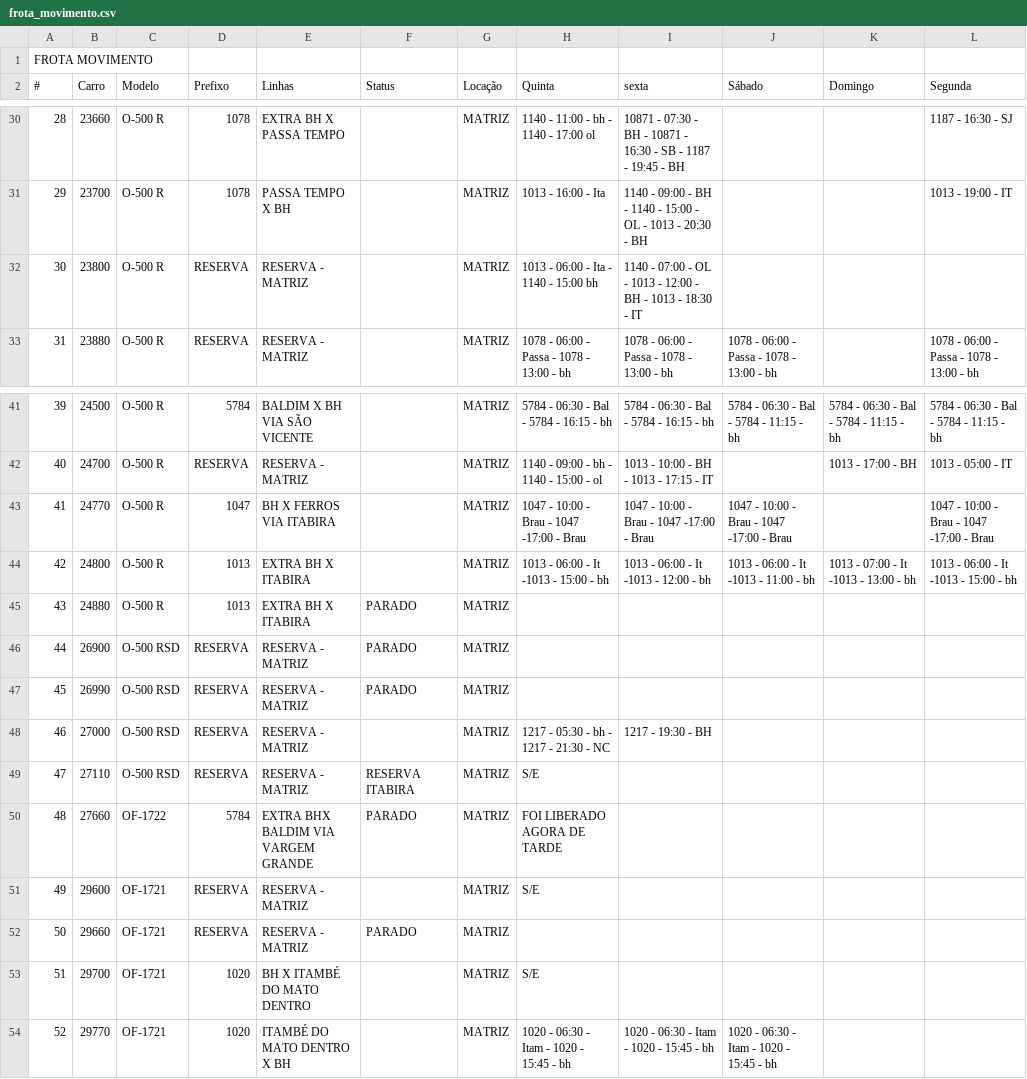
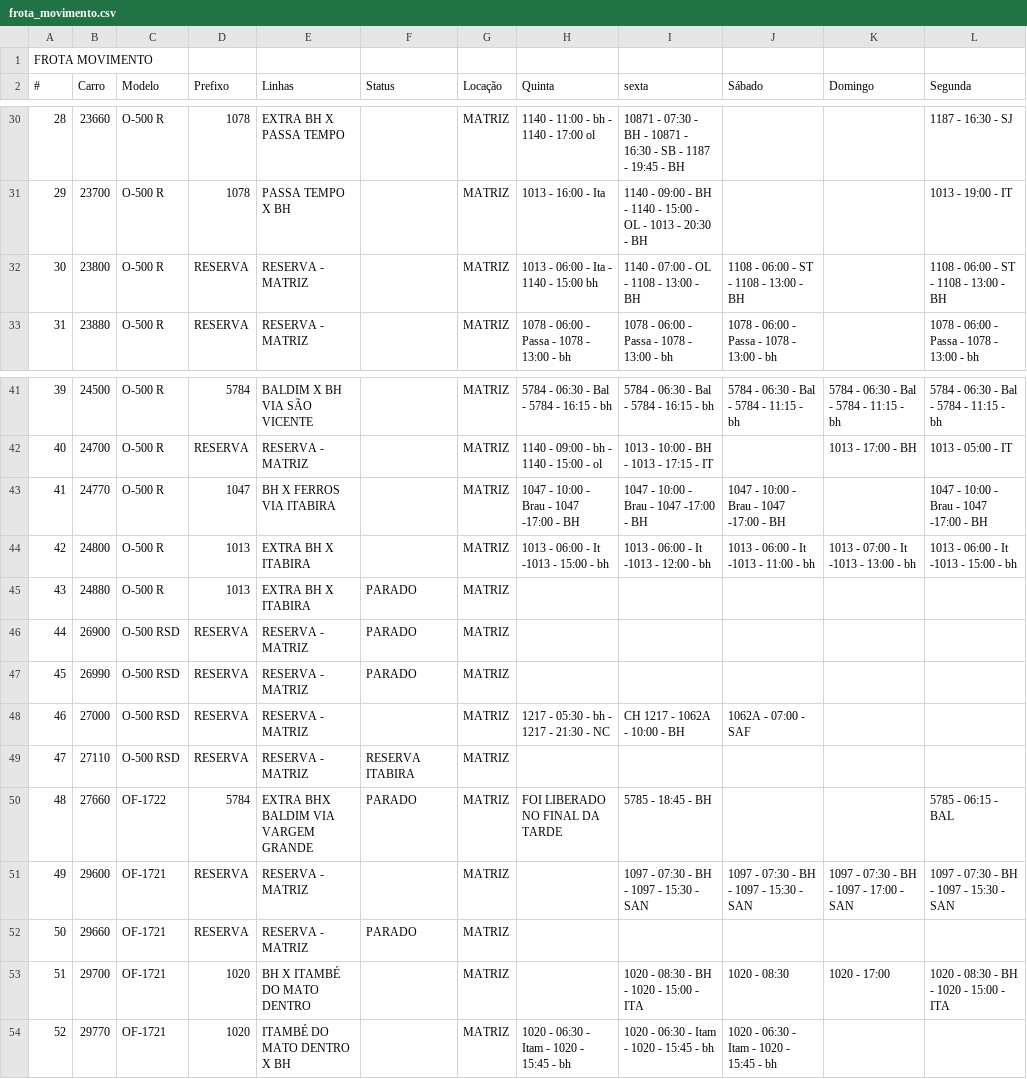
Before and after one commit to virgilio-beep/semana-frota, a CSV file: frota_movimento.csv, drawn as a sheet; only a part is shown, gaps mark what is left out.

```diff
--- a/frota_movimento.csv
+++ b/frota_movimento.csv
@@ -31,3 +31,3 @@ FROTA MOVIMENTO,,,,,,,,,,,
 29,23700,O-500 R,1078,PASSA TEMPO X BH,,MATRIZ,1013 - 16:00 - Ita,1140 - 09:00 - BH - 1140 - 15:00 - OL - 1013 - 20:30 - BH,,,1013 - 19:00 - IT
-30,23800,O-500 R,RESERVA,RESERVA - MATRIZ,,MATRIZ,1013 - 06:00 - Ita - 1140 - 15:00 bh,1140 - 07:00 - OL - 1013 - 12:00 - BH - 1013 - 18:30 - IT,,,
+30,23800,O-500 R,RESERVA,RESERVA - MATRIZ,,MATRIZ,1013 - 06:00 - Ita - 1140 - 15:00 bh,1140 - 07:00 - OL - 1108 - 13:00 - BH,1108 - 06:00 - ST - 1108 - 13:00 - BH,,1108 - 06:00 - ST - 1108 - 13:00 - BH
 31,23880,O-500 R,RESERVA,RESERVA - MATRIZ,,MATRIZ,1078 - 06:00 - Passa - 1078 - 13:00 - bh,1078 - 06:00 - Passa - 1078 - 13:00 - bh,1078 - 06:00 - Passa - 1078 - 13:00 - bh,,1078 - 06:00 - Passa - 1078 - 13:00 - bh
@@ -42,3 +42,3 @@ FROTA MOVIMENTO,,,,,,,,,,,
 40,24700,O-500 R,RESERVA,RESERVA - MATRIZ,,MATRIZ,1140 - 09:00 - bh - 1140 - 15:00 - ol,1013 - 10:00 - BH - 1013 - 17:15 - IT,,1013 - 17:00 - BH,1013 - 05:00 - IT
-41,24770,O-500 R,1047,BH X FERROS VIA ITABIRA,,MATRIZ,1047 - 10:00 - Brau - 1047 -17:00 - Brau,1047 - 10:00 - Brau - 1047 -17:00 - Brau,1047 - 10:00 - Brau - 1047 -17:00 - Brau,,1047 - 10:00 - Brau - 1047 -17:00 - Brau
+41,24770,O-500 R,1047,BH X FERROS VIA ITABIRA,,MATRIZ,1047 - 10:00 - Brau - 1047 -17:00 - BH,1047 - 10:00 - Brau - 1047 -17:00 - BH,1047 - 10:00 - Brau - 1047 -17:00 - BH,,1047 - 10:00 - Brau - 1047 -17:00 - BH
 42,24800,O-500 R,1013,EXTRA BH X ITABIRA,,MATRIZ,1013 - 06:00 - It -1013 - 15:00 - bh,1013 - 06:00 - It -1013 - 12:00 - bh,1013 - 06:00 - It -1013 - 11:00 - bh,1013 - 07:00 - It -1013 - 13:00 - bh,1013 - 06:00 - It -1013 - 15:00 - bh
@@ -47,8 +47,8 @@ FROTA MOVIMENTO,,,,,,,,,,,
 45,26990,O-500 RSD,RESERVA,RESERVA - MATRIZ,PARADO,MATRIZ,,,,,
-46,27000,O-500 RSD,RESERVA,RESERVA - MATRIZ,,MATRIZ,1217 - 05:30 - bh - 1217 - 21:30 - NC,1217 - 19:30 - BH,,,
-47,27110,O-500 RSD,RESERVA,RESERVA - MATRIZ,RESERVA ITABIRA,MATRIZ,S/E,,,,
-48,27660,OF-1722,5784,EXTRA BHX BALDIM VIA VARGEM GRANDE,PARADO,MATRIZ,FOI LIBERADO AGORA DE TARDE,,,,
-49,29600,OF-1721,RESERVA,RESERVA - MATRIZ,,MATRIZ,S/E,,,,
+46,27000,O-500 RSD,RESERVA,RESERVA - MATRIZ,,MATRIZ,1217 - 05:30 - bh - 1217 - 21:30 - NC,CH 1217 - 1062A - 10:00 - BH,1062A - 07:00 - SAF,,
+47,27110,O-500 RSD,RESERVA,RESERVA - MATRIZ,RESERVA ITABIRA,MATRIZ,,,,,
+48,27660,OF-1722,5784,EXTRA BHX BALDIM VIA VARGEM GRANDE,PARADO,MATRIZ,FOI LIBERADO NO FINAL DA TARDE,5785 - 18:45 - BH,,,5785 - 06:15 - BAL
+49,29600,OF-1721,RESERVA,RESERVA - MATRIZ,,MATRIZ,,1097 - 07:30 - BH - 1097 - 15:30 - SAN,1097 - 07:30 - BH - 1097 - 15:30 - SAN,1097 - 07:30 - BH - 1097 - 17:00 - SAN,1097 - 07:30 - BH - 1097 - 15:30 - SAN
 50,29660,OF-1721,RESERVA,RESERVA - MATRIZ,PARADO,MATRIZ,,,,,
-51,29700,OF-1721,1020,BH X ITAMBÉ DO MATO DENTRO,,MATRIZ,S/E,,,,
+51,29700,OF-1721,1020,BH X ITAMBÉ DO MATO DENTRO,,MATRIZ,,1020 - 08:30 - BH - 1020 - 15:00 - ITA,1020 - 08:30,1020 - 17:00,1020 - 08:30 - BH - 1020 - 15:00 - ITA
 52,29770,OF-1721,1020,ITAMBÉ DO MATO DENTRO X BH,,MATRIZ,1020 - 06:30 - Itam - 1020 - 15:45 - bh,1020 - 06:30 - Itam - 1020 - 15:45 - bh,1020 - 06:30 - Itam - 1020 - 15:45 - bh,,
```
